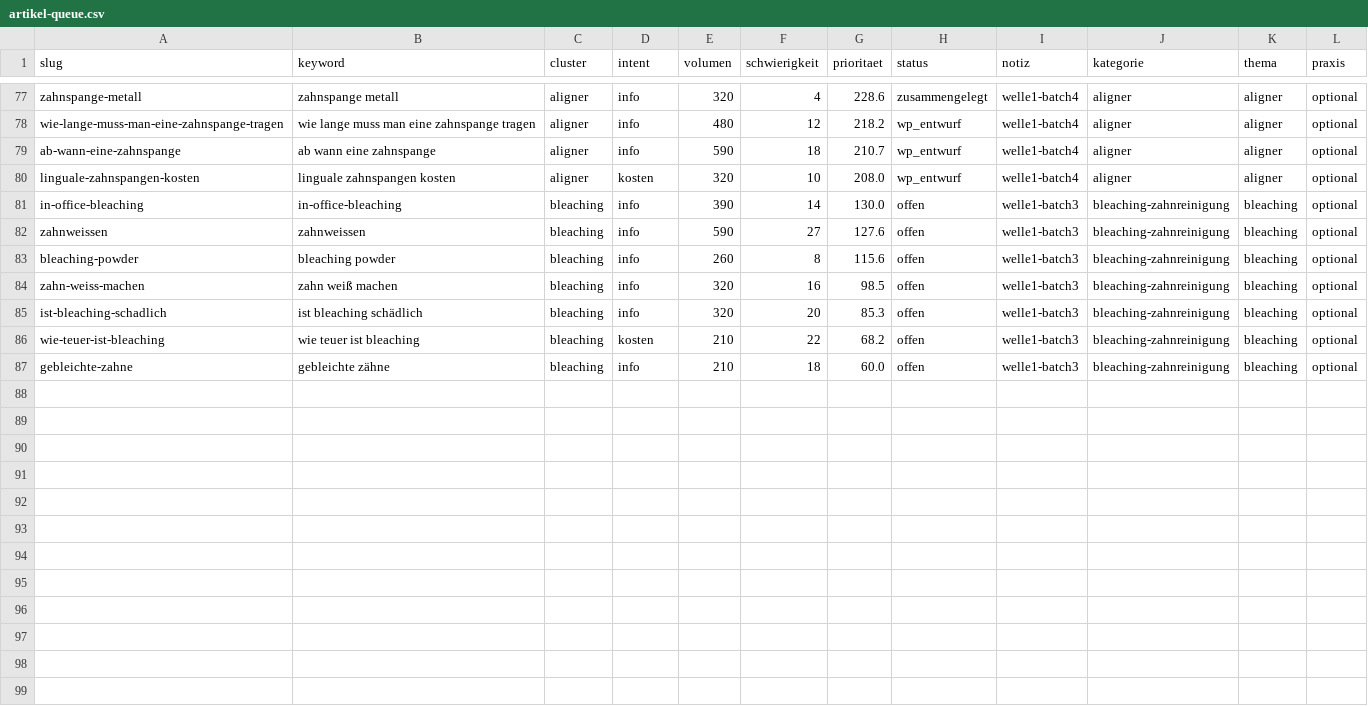
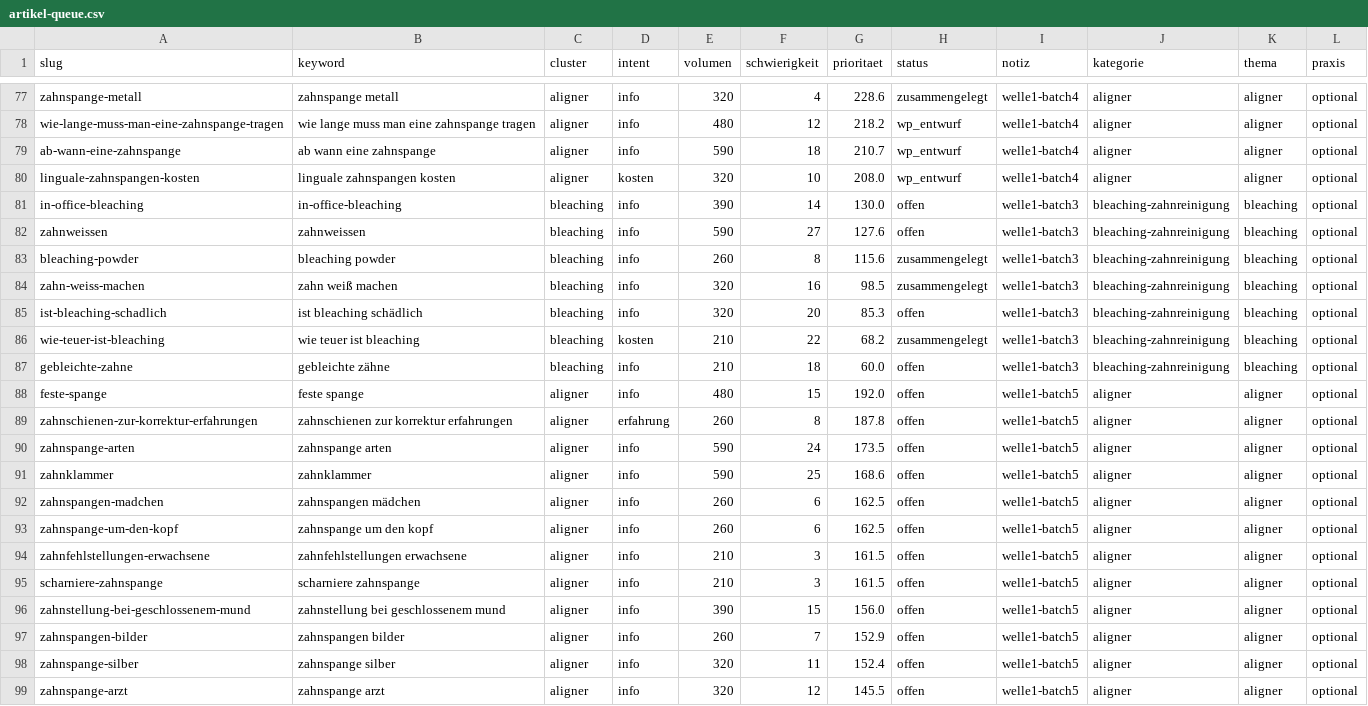
Before and after one commit to nerudasson/kieferblickmarketing, a CSV file: daten/artikel-queue.csv, drawn as a sheet; only a part is shown, gaps mark what is left out.

```diff
--- a/daten/artikel-queue.csv
+++ b/daten/artikel-queue.csv
@@ -82,6 +82,18 @@ in-office-bleaching,in-office-bleaching,bleaching,info,390,14,130.0,offen,welle1
 zahnweissen,zahnweissen,bleaching,info,590,27,127.6,offen,welle1-batch3,bleaching-zahnreinigung,bleaching,optional
-bleaching-powder,bleaching powder,bleaching,info,260,8,115.6,offen,welle1-batch3,bleaching-zahnreinigung,bleaching,optional
-zahn-weiss-machen,zahn weiß machen,bleaching,info,320,16,98.5,offen,welle1-batch3,bleaching-zahnreinigung,bleaching,optional
+bleaching-powder,bleaching powder,bleaching,info,260,8,115.6,zusammengelegt,welle1-batch3,bleaching-zahnreinigung,bleaching,optional
+zahn-weiss-machen,zahn weiß machen,bleaching,info,320,16,98.5,zusammengelegt,welle1-batch3,bleaching-zahnreinigung,bleaching,optional
 ist-bleaching-schadlich,ist bleaching schädlich,bleaching,info,320,20,85.3,offen,welle1-batch3,bleaching-zahnreinigung,bleaching,optional
-wie-teuer-ist-bleaching,wie teuer ist bleaching,bleaching,kosten,210,22,68.2,offen,welle1-batch3,bleaching-zahnreinigung,bleaching,optional
+wie-teuer-ist-bleaching,wie teuer ist bleaching,bleaching,kosten,210,22,68.2,zusammengelegt,welle1-batch3,bleaching-zahnreinigung,bleaching,optional
 gebleichte-zahne,gebleichte zähne,bleaching,info,210,18,60.0,offen,welle1-batch3,bleaching-zahnreinigung,bleaching,optional
+feste-spange,feste spange,aligner,info,480,15,192.0,offen,welle1-batch5,aligner,aligner,optional
+zahnschienen-zur-korrektur-erfahrungen,zahnschienen zur korrektur erfahrungen,aligner,erfahrung,260,8,187.8,offen,welle1-batch5,aligner,aligner,optional
+zahnspange-arten,zahnspange arten,aligner,info,590,24,173.5,offen,welle1-batch5,aligner,aligner,optional
+zahnklammer,zahnklammer,aligner,info,590,25,168.6,offen,welle1-batch5,aligner,aligner,optional
+zahnspangen-madchen,zahnspangen mädchen,aligner,info,260,6,162.5,offen,welle1-batch5,aligner,aligner,optional
+zahnspange-um-den-kopf,zahnspange um den kopf,aligner,info,260,6,162.5,offen,welle1-batch5,aligner,aligner,optional
+zahnfehlstellungen-erwachsene,zahnfehlstellungen erwachsene,aligner,info,210,3,161.5,offen,welle1-batch5,aligner,aligner,optional
+scharniere-zahnspange,scharniere zahnspange,aligner,info,210,3,161.5,offen,welle1-batch5,aligner,aligner,optional
+zahnstellung-bei-geschlossenem-mund,zahnstellung bei geschlossenem mund,aligner,info,390,15,156.0,offen,welle1-batch5,aligner,aligner,optional
+zahnspangen-bilder,zahnspangen bilder,aligner,info,260,7,152.9,offen,welle1-batch5,aligner,aligner,optional
+zahnspange-silber,zahnspange silber,aligner,info,320,11,152.4,offen,welle1-batch5,aligner,aligner,optional
+zahnspange-arzt,zahnspange arzt,aligner,info,320,12,145.5,offen,welle1-batch5,aligner,aligner,optional
```
Also changed, not shown: daten/linkplan.csv, 33 other files.
